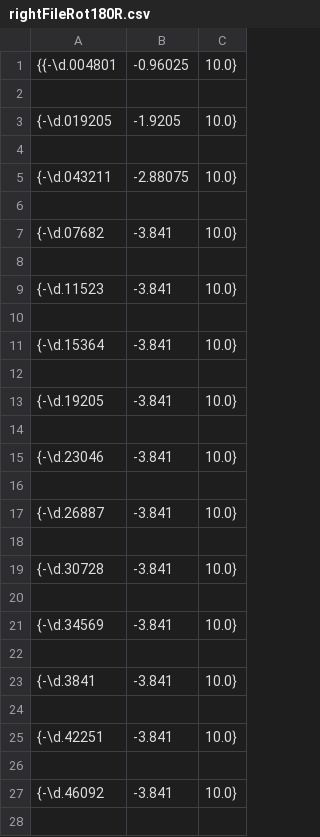
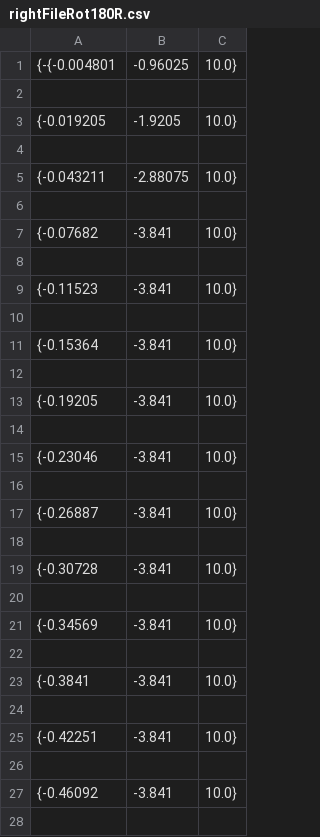
Before and after one commit to ASL-Robotics/Griffins-2018, a CSV file: Pathfinder/rightFileRot180R.csv, drawn as a sheet; only a part is shown; the diff covers the shown part only.

Commit message:
Corrected CSV for rightRot180

```diff
--- a/Pathfinder/rightFileRot180R.csv
+++ b/Pathfinder/rightFileRot180R.csv
@@ -1,28 +1,28 @@
-{{-\d.004801,-0.96025,10.0}
+{-{-0.004801,-0.96025,10.0}
 ,
-{-\d.019205,-1.9205,10.0}
+{-0.019205,-1.9205,10.0}
 ,
-{-\d.043211,-2.88075,10.0}
+{-0.043211,-2.88075,10.0}
 ,
-{-\d.07682,-3.841,10.0}
+{-0.07682,-3.841,10.0}
 ,
-{-\d.11523,-3.841,10.0}
+{-0.11523,-3.841,10.0}
 ,
-{-\d.15364,-3.841,10.0}
+{-0.15364,-3.841,10.0}
 ,
-{-\d.19205,-3.841,10.0}
+{-0.19205,-3.841,10.0}
 ,
-{-\d.23046,-3.841,10.0}
+{-0.23046,-3.841,10.0}
 ,
-{-\d.26887,-3.841,10.0}
+{-0.26887,-3.841,10.0}
 ,
-{-\d.30728,-3.841,10.0}
+{-0.30728,-3.841,10.0}
 ,
-{-\d.34569,-3.841,10.0}
+{-0.34569,-3.841,10.0}
 ,
-{-\d.3841,-3.841,10.0}
+{-0.3841,-3.841,10.0}
 ,
-{-\d.42251,-3.841,10.0}
+{-0.42251,-3.841,10.0}
 ,
-{-\d.46092,-3.841,10.0}
+{-0.46092,-3.841,10.0}
 ,
```
Also changed, not shown: 32 edited cells elsewhere in this file.
